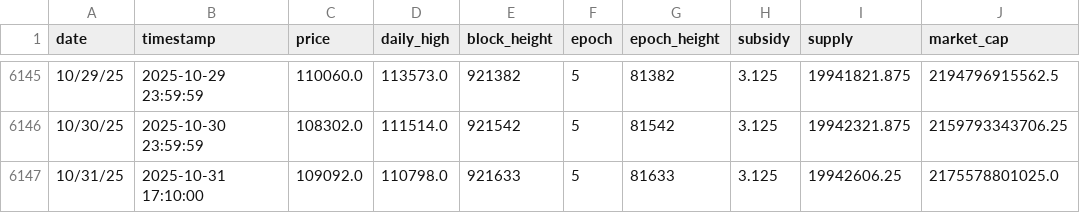
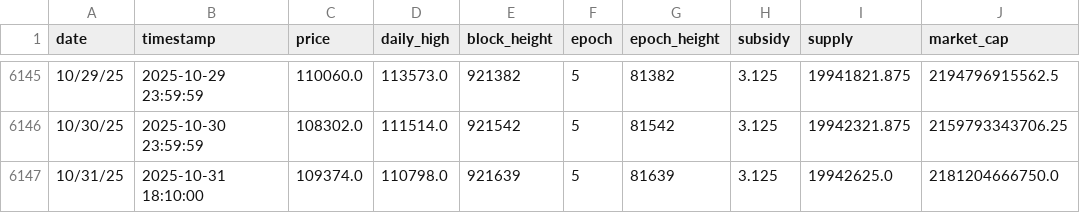
Before and after one commit to w-s-bitcoin/animations, a CSV file: assets/daily_price.csv, drawn as a sheet; only a part is shown, gaps mark what is left out; the diff names each change by its address in the sheet, - before the commit and + after, or states it on an @@ line.

```diff
--- a/assets/daily_price.csv
+++ b/assets/daily_price.csv
-B6147 (timestamp): 2025-10-31 17:10:00
+B6147 (timestamp): 2025-10-31 18:10:00
-C6147 (price): 109092.0
+C6147 (price): 109374.0
-E6147 (block_height): 921633
+E6147 (block_height): 921639
-G6147 (epoch_height): 81633
+G6147 (epoch_height): 81639
-I6147 (supply): 19942606.25
+I6147 (supply): 19942625.0
-J6147 (market_cap): 2175578801025.0
+J6147 (market_cap): 2181204666750.0
```
Also changed, not shown: assets/node_software_counts_grouped.csv, 36 other files.
